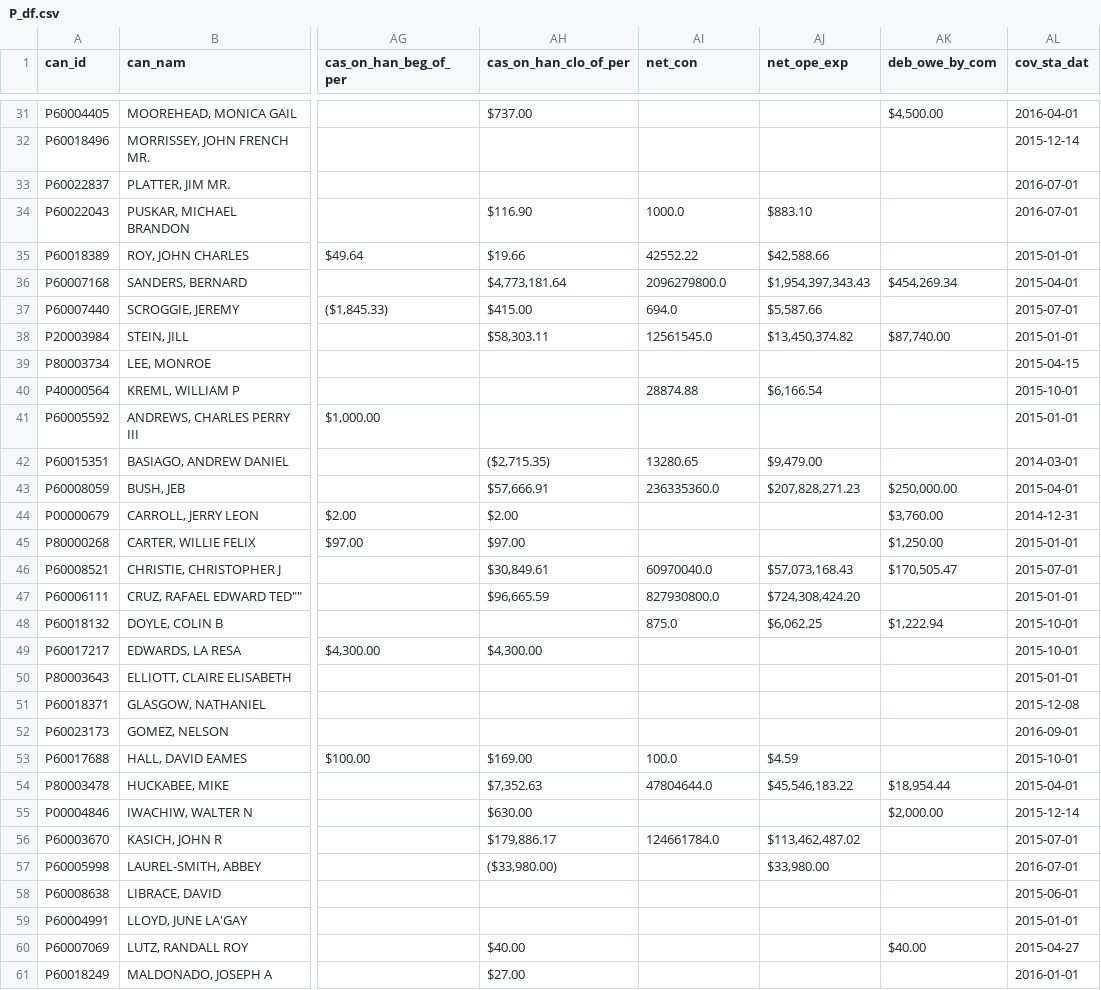
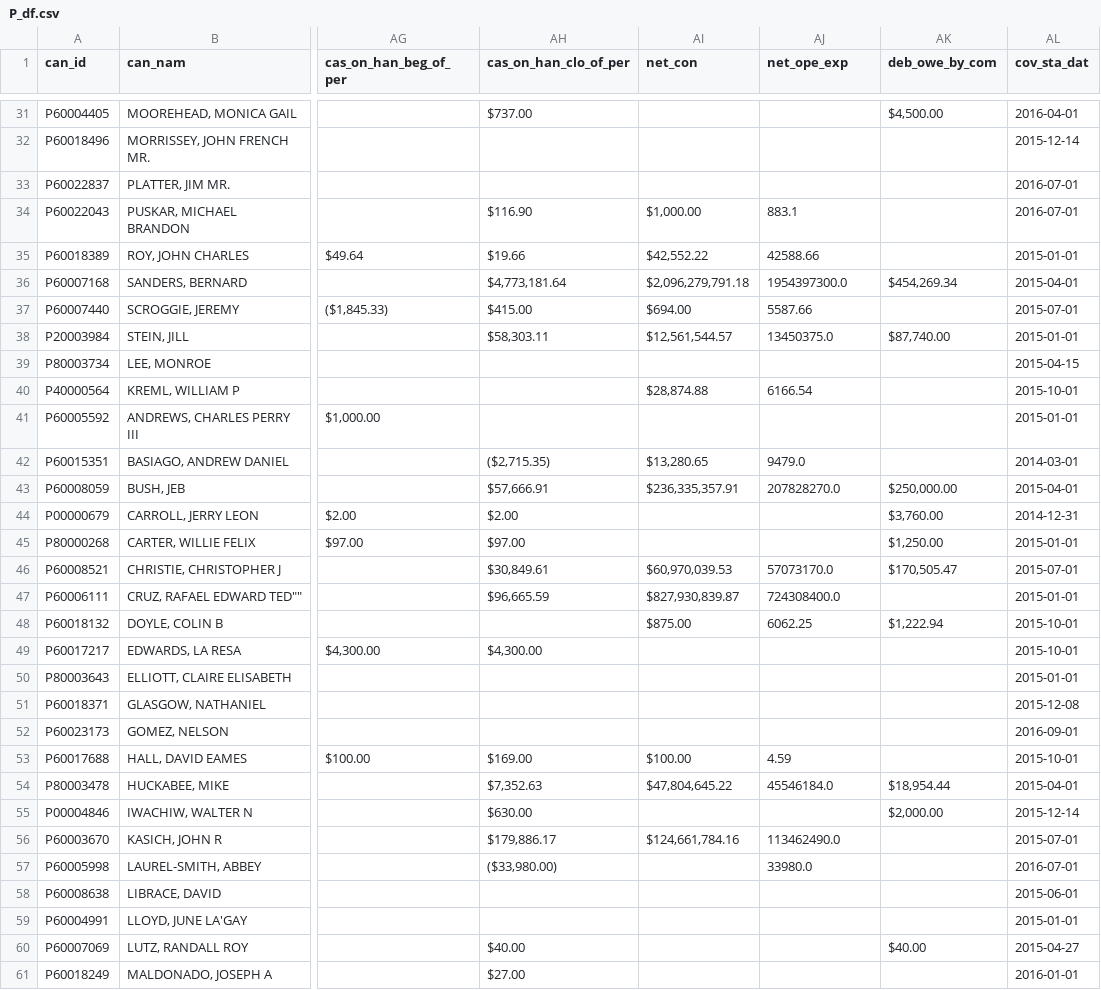
Before and after one commit to HamoyeHQ/stage-f-09-campaign-finance, a CSV file: data_secgrp/P_df.csv, drawn as a sheet; only a part is shown, gaps mark what is left out; the diff covers the shown part only; the diff names each change by its address in the sheet, - before the commit and + after, or states it on an @@ line.

```diff
--- a/data_secgrp/P_df.csv
+++ b/data_secgrp/P_df.csv
-AI34 (net_con): 1000.0
+AI34 (net_con): $1,000.00
-AJ34 (net_ope_exp): $883.10
+AJ34 (net_ope_exp): 883.1
-AI35 (net_con): 42552.22
+AI35 (net_con): $42,552.22
-AJ35 (net_ope_exp): $42,588.66
+AJ35 (net_ope_exp): 42588.66
-AI36 (net_con): 2096279800.0
+AI36 (net_con): $2,096,279,791.18
-AJ36 (net_ope_exp): $1,954,397,343.43
+AJ36 (net_ope_exp): 1954397300.0
-AI37 (net_con): 694.0
+AI37 (net_con): $694.00
-AJ37 (net_ope_exp): $5,587.66
+AJ37 (net_ope_exp): 5587.66
-AI38 (net_con): 12561545.0
+AI38 (net_con): $12,561,544.57
-AJ38 (net_ope_exp): $13,450,374.82
+AJ38 (net_ope_exp): 13450375.0
-AI40 (net_con): 28874.88
+AI40 (net_con): $28,874.88
-AJ40 (net_ope_exp): $6,166.54
+AJ40 (net_ope_exp): 6166.54
-AI42 (net_con): 13280.65
+AI42 (net_con): $13,280.65
-AJ42 (net_ope_exp): $9,479.00
+AJ42 (net_ope_exp): 9479.0
-AI43 (net_con): 236335360.0
+AI43 (net_con): $236,335,357.91
-AJ43 (net_ope_exp): $207,828,271.23
+AJ43 (net_ope_exp): 207828270.0
-AI46 (net_con): 60970040.0
+AI46 (net_con): $60,970,039.53
-AJ46 (net_ope_exp): $57,073,168.43
+AJ46 (net_ope_exp): 57073170.0
-AI47 (net_con): 827930800.0
+AI47 (net_con): $827,930,839.87
-AJ47 (net_ope_exp): $724,308,424.20
+AJ47 (net_ope_exp): 724308400.0
-AI48 (net_con): 875.0
+AI48 (net_con): $875.00
-AJ48 (net_ope_exp): $6,062.25
+AJ48 (net_ope_exp): 6062.25
-AI53 (net_con): 100.0
+AI53 (net_con): $100.00
-AJ53 (net_ope_exp): $4.59
+AJ53 (net_ope_exp): 4.59
-AI54 (net_con): 47804644.0
+AI54 (net_con): $47,804,645.22
-AJ54 (net_ope_exp): $45,546,183.22
+AJ54 (net_ope_exp): 45546184.0
-AI56 (net_con): 124661784.0
+AI56 (net_con): $124,661,784.16
-AJ56 (net_ope_exp): $113,462,487.02
+AJ56 (net_ope_exp): 113462490.0
-AJ57 (net_ope_exp): $33,980.00
+AJ57 (net_ope_exp): 33980.0
```
Also changed, not shown: 102 edited cells elsewhere in this file, data_secgrp/H_df.csv, data_secgrp/S_df.csv, 1 other file.
